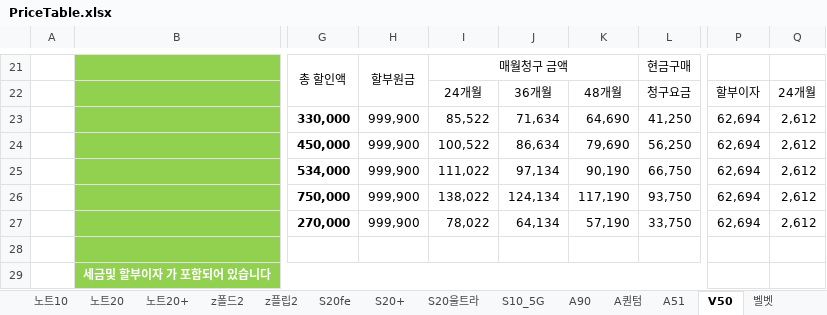
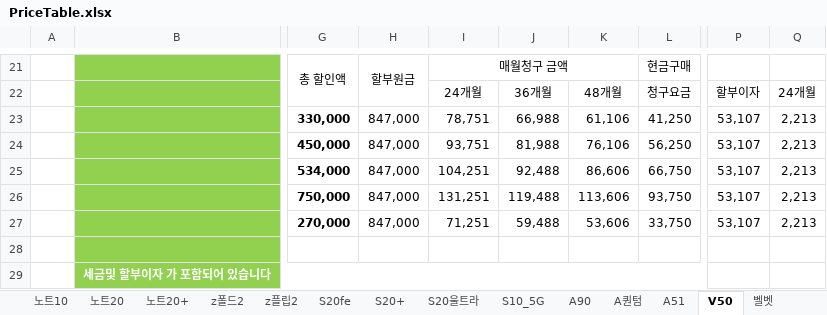
Before and after one commit to Doosies/ppap, an Excel workbook: PriceTable.xlsx, sheet V50, drawn as a sheet; only a part is shown, gaps mark what is left out; values as stored, in another font and other column widths than the file's, no borders; the diff covers the shown part only; the diff names each change by its address in the sheet, - before the commit and + after, or states it on an @@ line.

```diff
--- a/PriceTable.xlsx (sheet V50)
+++ b/PriceTable.xlsx (sheet V50)
-H23:H27: 999,900
+H23:H27: 847,000
-I23: 85,522
+I23: 78,751
-J23: 71,634
+J23: 66,988
-K23: 64,690
+K23: 61,106
-P23:P27: 62,694
+P23:P27: 53,107
-Q23:Q27: 2,612
+Q23:Q27: 2,213
-I24: 100,522
+I24: 93,751
-J24: 86,634
+J24: 81,988
-K24: 79,690
+K24: 76,106
-I25: 111,022
+I25: 104,251
-J25: 97,134
+J25: 92,488
-K25: 90,190
+K25: 86,606
-I26: 138,022
+I26: 131,251
-J26: 124,134
+J26: 119,488
-K26: 117,190
+K26: 113,606
-I27: 78,022
+I27: 71,251
-J27: 64,134
+J27: 59,488
-K27: 57,190
+K27: 53,606
```
Also changed, not shown: 33 edited cells elsewhere in this sheet, sheet S10_5G, sheet z폴드2, sheet A51, sheet A퀀텀, sheet S20+, sheet price, formulas that keep their value, 1 other file.
